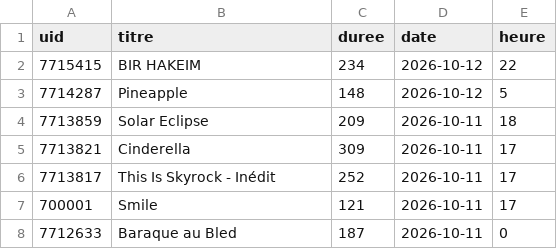
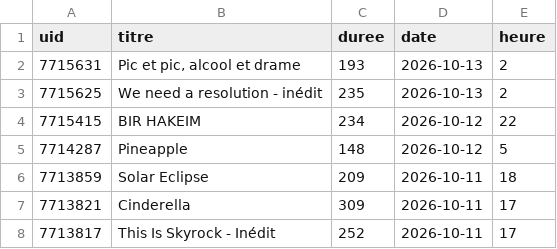
Before and after one commit to gunout/skyrock-monitor, a CSV file: resultats/12_sans_artiste.csv, drawn as a sheet; only a part is shown; the shorter side is filled out with more unchanged rows; the diff names each change by its address in the sheet, - before the commit and + after, or states it on an @@ line.

```diff
--- a/resultats/12_sans_artiste.csv
+++ b/resultats/12_sans_artiste.csv
+row 2: 7715631 | Pic et pic, alcool et drame | 193 | 2026-10-13 | 2
+row 3: 7715625 | We need a resolution - inédit | 235 | 2026-10-13 | 2
```
Also changed, not shown: resultats/01_top_artistes.csv, resultats/02_top_titres.csv, 14 other files.
